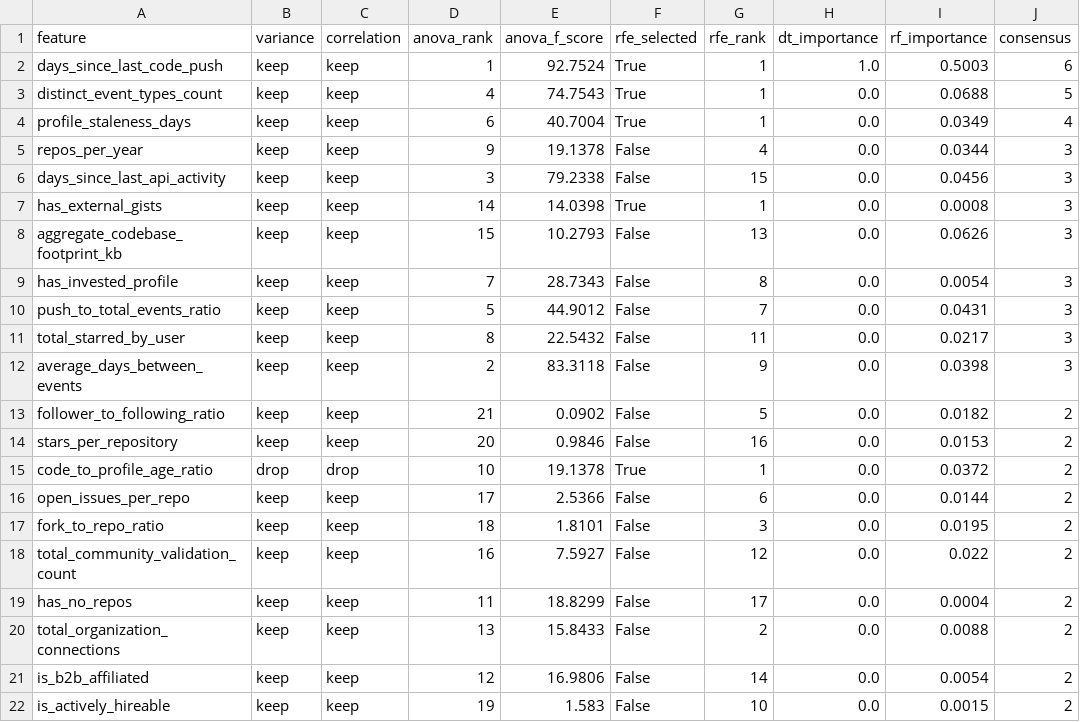
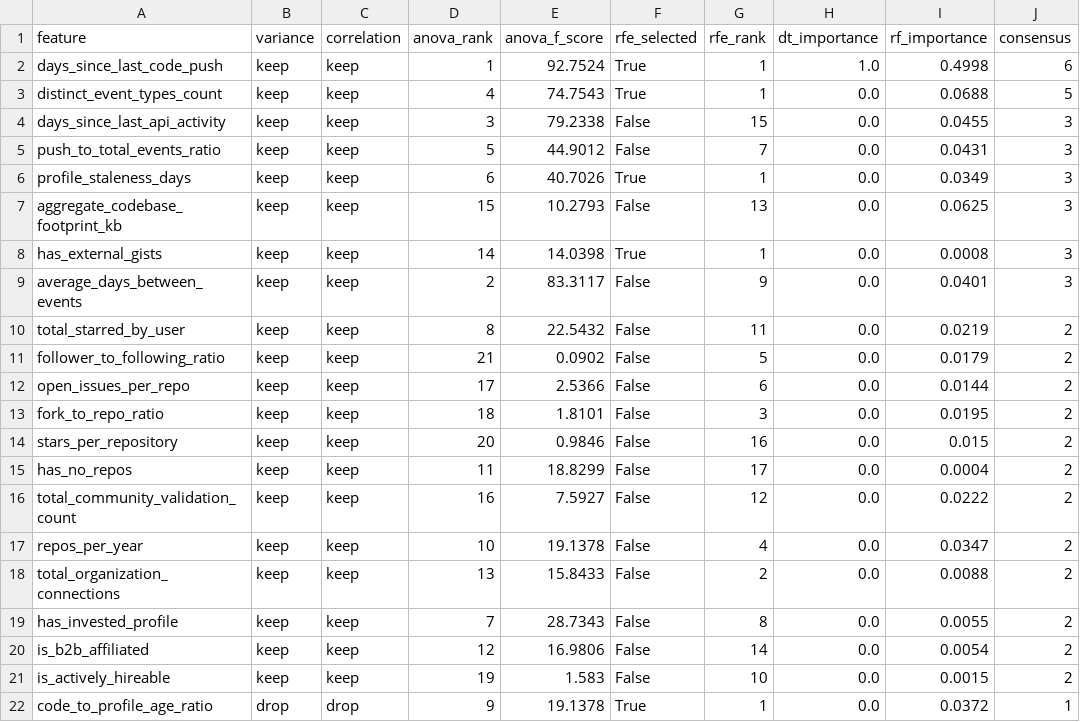
Before and after one commit to ramjavii/churn-predictor, a CSV file: data/processed/selection_comparison.csv, drawn as a sheet.

```diff
--- a/data/processed/selection_comparison.csv
+++ b/data/processed/selection_comparison.csv
@@ -1,22 +1,22 @@
 feature,variance,correlation,anova_rank,anova_f_score,rfe_selected,rfe_rank,dt_importance,rf_importance,consensus
-days_since_last_code_push,keep,keep,1,92.7524,True,1,1.0,0.5003,6
+days_since_last_code_push,keep,keep,1,92.7524,True,1,1.0,0.4998,6
 distinct_event_types_count,keep,keep,4,74.7543,True,1,0.0,0.0688,5
-profile_staleness_days,keep,keep,6,40.7004,True,1,0.0,0.0349,4
-repos_per_year,keep,keep,9,19.1378,False,4,0.0,0.0344,3
-days_since_last_api_activity,keep,keep,3,79.2338,False,15,0.0,0.0456,3
+days_since_last_api_activity,keep,keep,3,79.2338,False,15,0.0,0.0455,3
+push_to_total_events_ratio,keep,keep,5,44.9012,False,7,0.0,0.0431,3
+profile_staleness_days,keep,keep,6,40.7026,True,1,0.0,0.0349,3
+aggregate_codebase_footprint_kb,keep,keep,15,10.2793,False,13,0.0,0.0625,3
 has_external_gists,keep,keep,14,14.0398,True,1,0.0,0.0008,3
-aggregate_codebase_footprint_kb,keep,keep,15,10.2793,False,13,0.0,0.0626,3
-has_invested_profile,keep,keep,7,28.7343,False,8,0.0,0.0054,3
-push_to_total_events_ratio,keep,keep,5,44.9012,False,7,0.0,0.0431,3
-total_starred_by_user,keep,keep,8,22.5432,False,11,0.0,0.0217,3
-average_days_between_events,keep,keep,2,83.3118,False,9,0.0,0.0398,3
-follower_to_following_ratio,keep,keep,21,0.0902,False,5,0.0,0.0182,2
-stars_per_repository,keep,keep,20,0.9846,False,16,0.0,0.0153,2
-code_to_profile_age_ratio,drop,drop,10,19.1378,True,1,0.0,0.0372,2
+average_days_between_events,keep,keep,2,83.3117,False,9,0.0,0.0401,3
+total_starred_by_user,keep,keep,8,22.5432,False,11,0.0,0.0219,2
+follower_to_following_ratio,keep,keep,21,0.0902,False,5,0.0,0.0179,2
 open_issues_per_repo,keep,keep,17,2.5366,False,6,0.0,0.0144,2
 fork_to_repo_ratio,keep,keep,18,1.8101,False,3,0.0,0.0195,2
-total_community_validation_count,keep,keep,16,7.5927,False,12,0.0,0.022,2
+stars_per_repository,keep,keep,20,0.9846,False,16,0.0,0.015,2
 has_no_repos,keep,keep,11,18.8299,False,17,0.0,0.0004,2
+total_community_validation_count,keep,keep,16,7.5927,False,12,0.0,0.0222,2
+repos_per_year,keep,keep,10,19.1378,False,4,0.0,0.0347,2
 total_organization_connections,keep,keep,13,15.8433,False,2,0.0,0.0088,2
+has_invested_profile,keep,keep,7,28.7343,False,8,0.0,0.0055,2
 is_b2b_affiliated,keep,keep,12,16.9806,False,14,0.0,0.0054,2
 is_actively_hireable,keep,keep,19,1.583,False,10,0.0,0.0015,2
+code_to_profile_age_ratio,drop,drop,9,19.1378,True,1,0.0,0.0372,1
```
Also changed, not shown: data/processed/features.csv, 1 other file.
